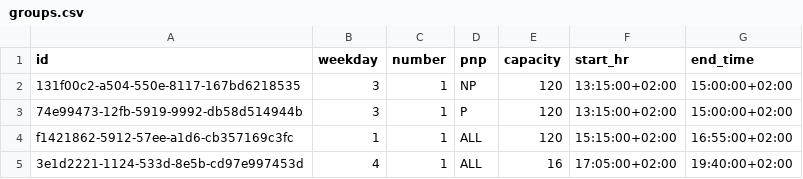
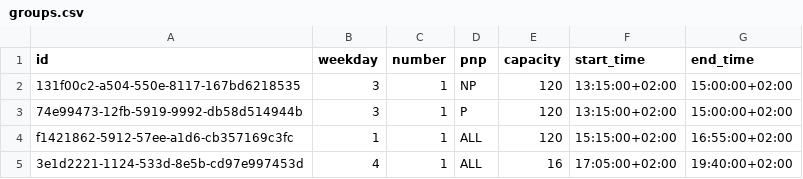
Before and after one commit to brua11a/eng-final, a CSV file: import/nodes/groups.csv, drawn as a sheet; only a part is shown.

```diff
--- a/import/nodes/groups.csv
+++ b/import/nodes/groups.csv
@@ -1,2 +1,2 @@
-id,weekday,number,pnp,capacity,start_hr,end_time
+id,weekday,number,pnp,capacity,start_time,end_time
 131f00c2-a504-550e-8117-167bd6218535,3,1,NP,120,13:15:00+02:00,15:00:00+02:00
```
Also changed, not shown: import/nodes/registration_turns.csv, 25 other files.
